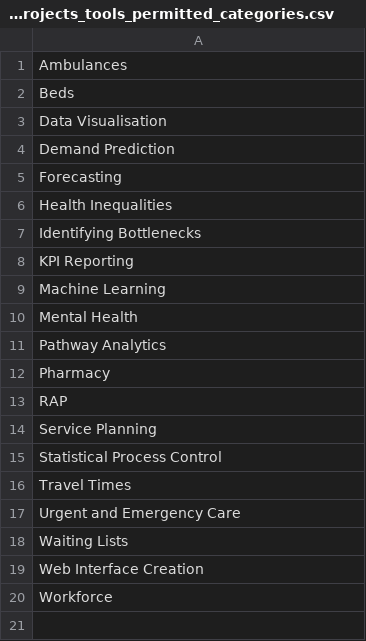
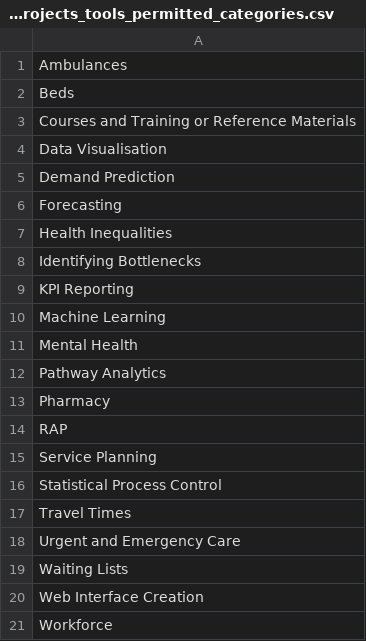
Before and after one commit to hsma-programme/decision_intelligence_atlas, a CSV file: templates/packages_projects_tools_permitted_categories.csv, drawn as a sheet; the diff names each change by its address in the sheet, - before the commit and + after, or states it on an @@ line.

Commit message:
fix(categories): add courses and training or reference materials category
Note that using a comma broke the filtering, hence the odd phrasing

```diff
--- a/templates/packages_projects_tools_permitted_categories.csv
+++ b/templates/packages_projects_tools_permitted_categories.csv
+row 3: Courses and Training or Reference Materials
```
Also changed, not shown: 4 other files.
